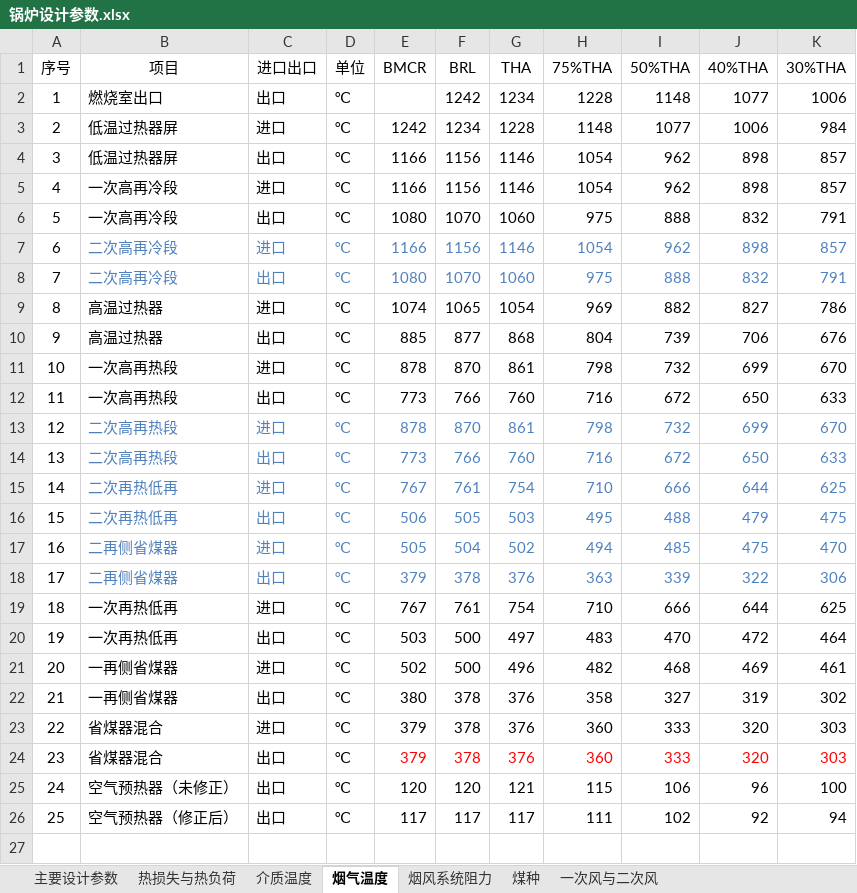
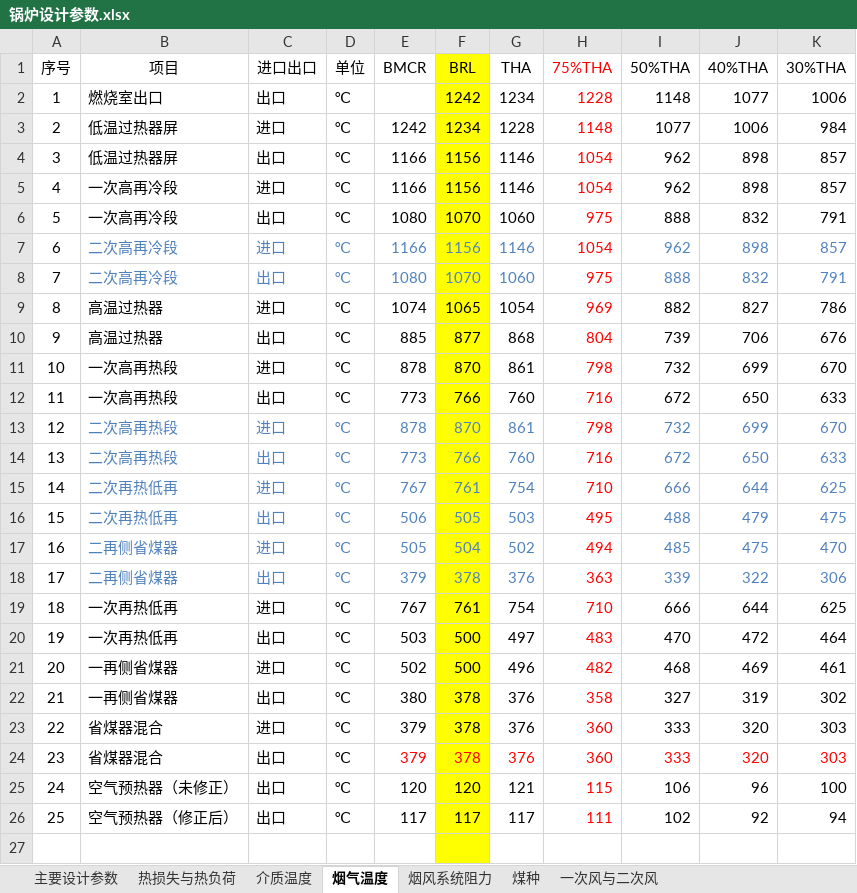
Before and after one commit to leonstd2015/paper-latex, an Excel workbook: 系统文件/锅炉设计参数.xlsx, sheet 烟气温度, drawn as a sheet; only a part is shown; values as stored, in another font and other column widths than the file's, no borders; the diff covers the shown part only; the diff names each change by its address in the sheet, - before the commit and + after, or states it on an @@ line.

```diff
--- a/系统文件/锅炉设计参数.xlsx (sheet 烟气温度)
+++ b/系统文件/锅炉设计参数.xlsx (sheet 烟气温度)
-F1:F27 fill: none
+F1:F27 fill: #FFFF00
-H1:H6 text colour: black
+H1:H6 text colour: #FF0000
-H7:H8 text colour: #4F81BD
+H7:H8 text colour: #FF0000
-H9:H12 text colour: black
+H9:H12 text colour: #FF0000
-H13:H18 text colour: #4F81BD
+H13:H18 text colour: #FF0000
-H19:H23 text colour: black
+H19:H23 text colour: #FF0000
-H25:H26 text colour: black
+H25:H26 text colour: #FF0000
```
Also changed, not shown: cell formats elsewhere in this sheet, sheet 介质温度, sheet 主要设计参数, sheet 热损失与热负荷, 5 other files.
